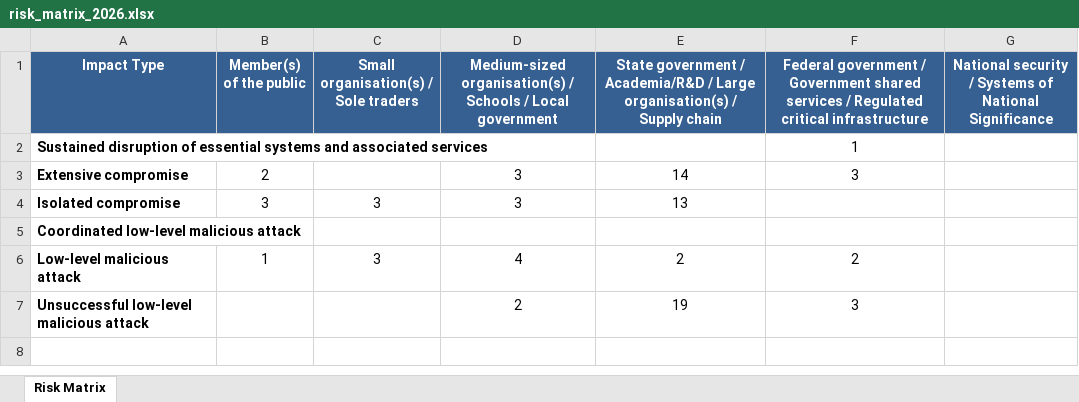
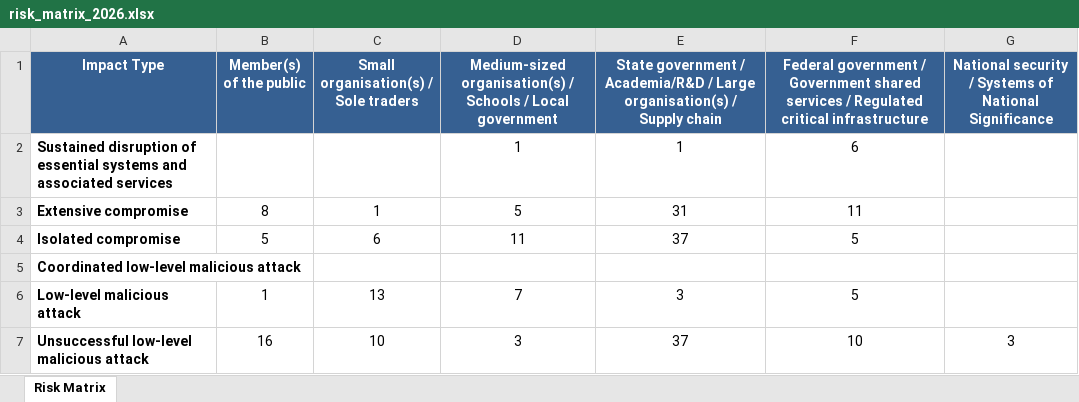
Before and after one commit to colinpriest/australian-cyber-events-scraper, an Excel workbook: risk_matrix/risk_matrix_2026.xlsx, sheet Risk Matrix, drawn as a sheet; values as stored, in another font and other column widths than the file's, no borders; the diff names each change by its address in the sheet, - before the commit and + after, or states it on an @@ line.

```diff
--- a/risk_matrix/risk_matrix_2026.xlsx (sheet Risk Matrix)
+++ b/risk_matrix/risk_matrix_2026.xlsx (sheet Risk Matrix)
-D2: (empty)
+D2: 1
-E2: (empty)
+E2: 1
-F2: 1
+F2: 6
-B3 (Member(s) of the public): 2
+B3 (Member(s) of the public): 8
-C3: (empty)
+C3: 1
-D3: 3
+D3: 5
-E3: 14
+E3: 31
-F3: 3
+F3: 11
-B4 (Member(s) of the public): 3
+B4 (Member(s) of the public): 5
-C4: 3
+C4: 6
-D4: 3
+D4: 11
-E4: 13
+E4: 37
-F4: (empty)
+F4: 5
-C6: 3
+C6: 13
-D6: 4
+D6: 7
-E6: 2
+E6: 3
-F6: 2
+F6: 5
-B7 (Member(s) of the public): (empty)
+B7 (Member(s) of the public): 16
-C7: (empty)
+C7: 10
-D7: 2
+D7: 3
-E7: 19
+E7: 37
-F7: 3
+F7: 10
-G7: (empty)
+G7: 3
```
Also changed, not shown: risk_matrix/risk_matrix_2020.xlsx, risk_matrix/risk_matrix_2021.xlsx, 5 other files.
